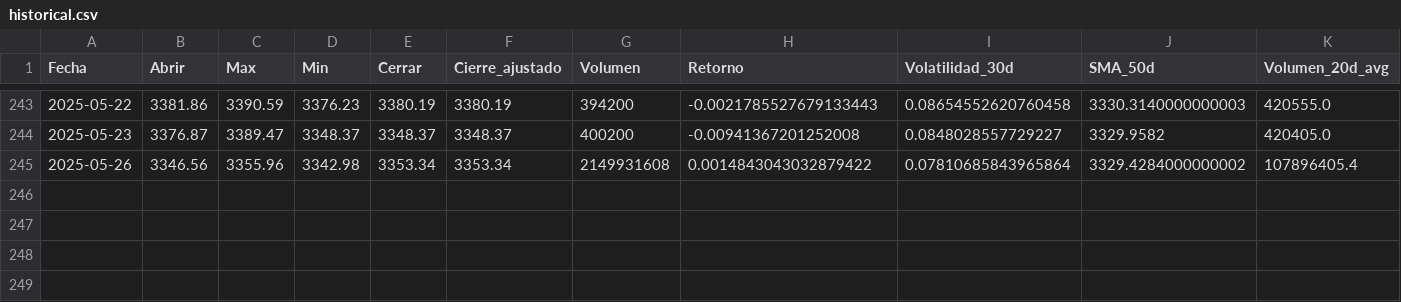
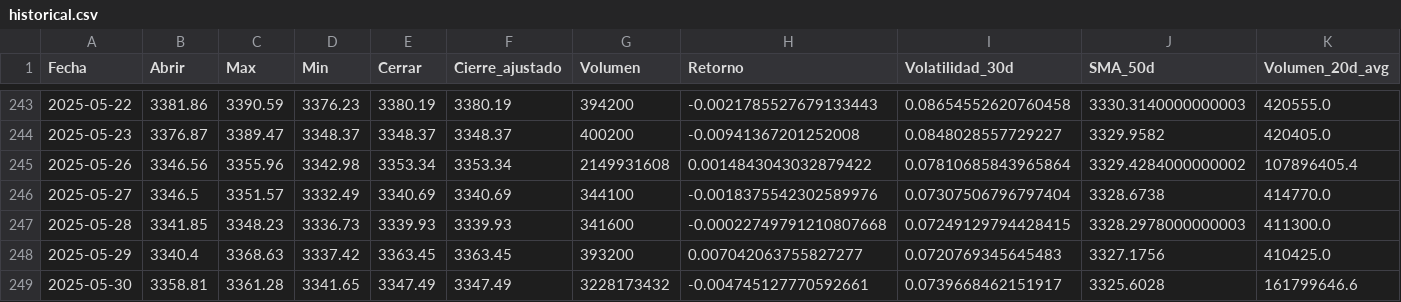
Before and after one commit to estcardenasveloth/proyecto_v, a CSV file: src/SSE_Composite/static/data/historical.csv, drawn as a sheet; only a part is shown, gaps mark what is left out; rows hold the shown columns only; the diff names each change by its address in the sheet, - before the commit and + after, or states it on an @@ line.

```diff
--- a/src/SSE_Composite/static/data/historical.csv
+++ b/src/SSE_Composite/static/data/historical.csv
+row 246: 2025-05-27 | 3346.5 | 3351.57 | 3332.49 | 3340.69 | 3340.69 | 344100 | -0.0018375542302589976 | 0.07307506796797404 | 3328.6738 | 414770.0
+row 247: 2025-05-28 | 3341.85 | 3348.23 | 3336.73 | 3339.93 | 3339.93 | 341600 | -0.00022749791210807668 | 0.07249129794428415 | 3328.2978000000003 | 411300.0
+row 248: 2025-05-29 | 3340.4 | 3368.63 | 3337.42 | 3363.45 | 3363.45 | 393200 | 0.007042063755827277 | 0.0720769345645483 | 3327.1756 | 410425.0
+row 249: 2025-05-30 | 3358.81 | 3361.28 | 3341.65 | 3347.49 | 3347.49 | 3228173432 | -0.004745127770592661 | 0.0739668462151917 | 3325.6028 | 161799646.6
```
Also changed, not shown: 2 other files.
